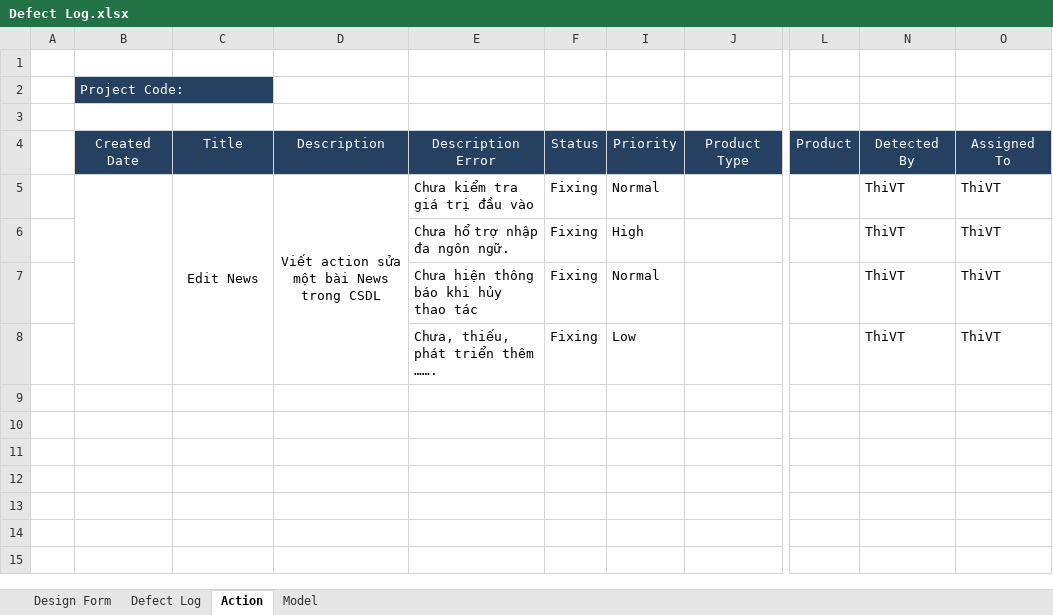
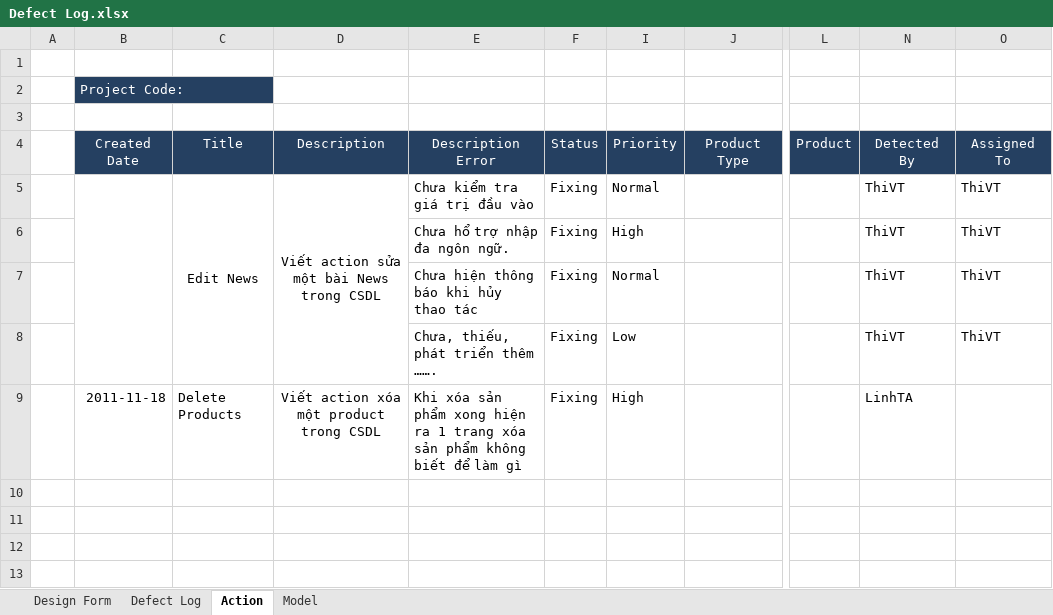
Before and after one commit to tuanva90/cnpm03-php-webproject, an Excel workbook: Document/Defect Log.xlsx, sheet Action, drawn as a sheet; only a part is shown, gaps mark what is left out; the shorter side is filled out with more unchanged rows; values as stored, in another font and other column widths than the file's, no borders; the diff names each change by its address in the sheet, - before the commit and + after, or states it on an @@ line.

Commit message:
review

```diff
--- a/Document/Defect Log.xlsx (sheet Action)
+++ b/Document/Defect Log.xlsx (sheet Action)
-B9: (empty)
+B9: 2011-11-18
-C9: (empty)
+C9: Delete Products
-D9: (empty)
+D9: Viết action xóa một product trong CSDL
-E9: (empty)
+E9: Khi xóa sản phẩm xong hiện ra 1 trang xóa sản phẩm không biết để làm gì
-F9: (empty)
+F9: Fixing
-I9: (empty)
+I9: High
-N9: (empty)
+N9: LinhTA
```
